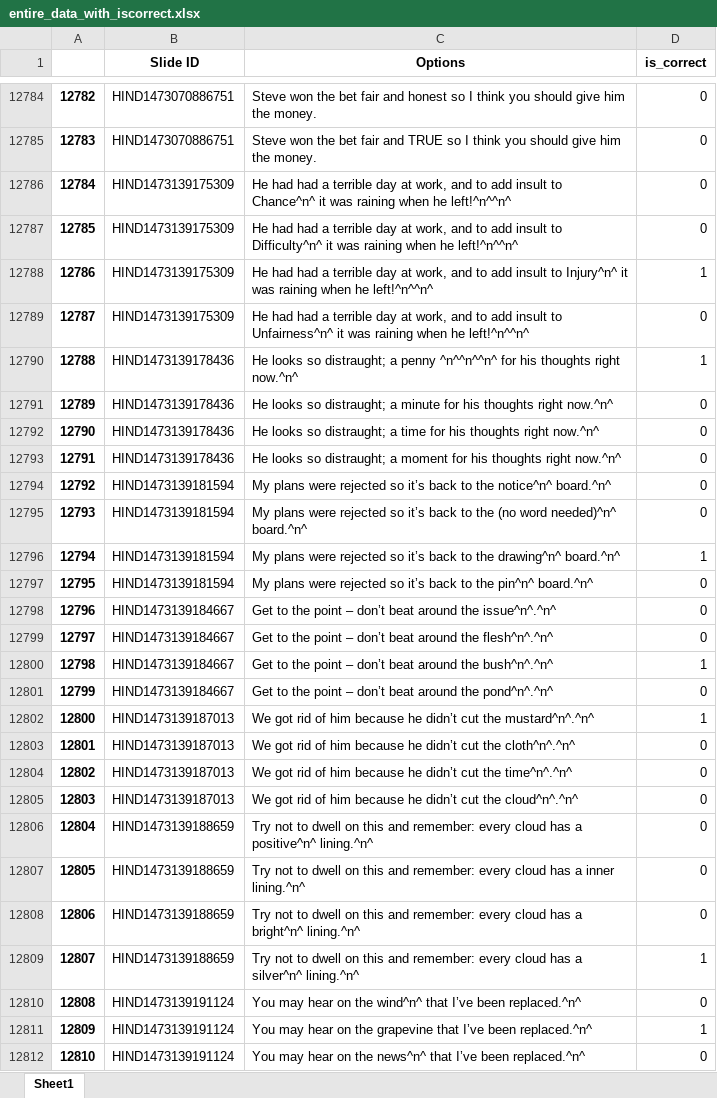
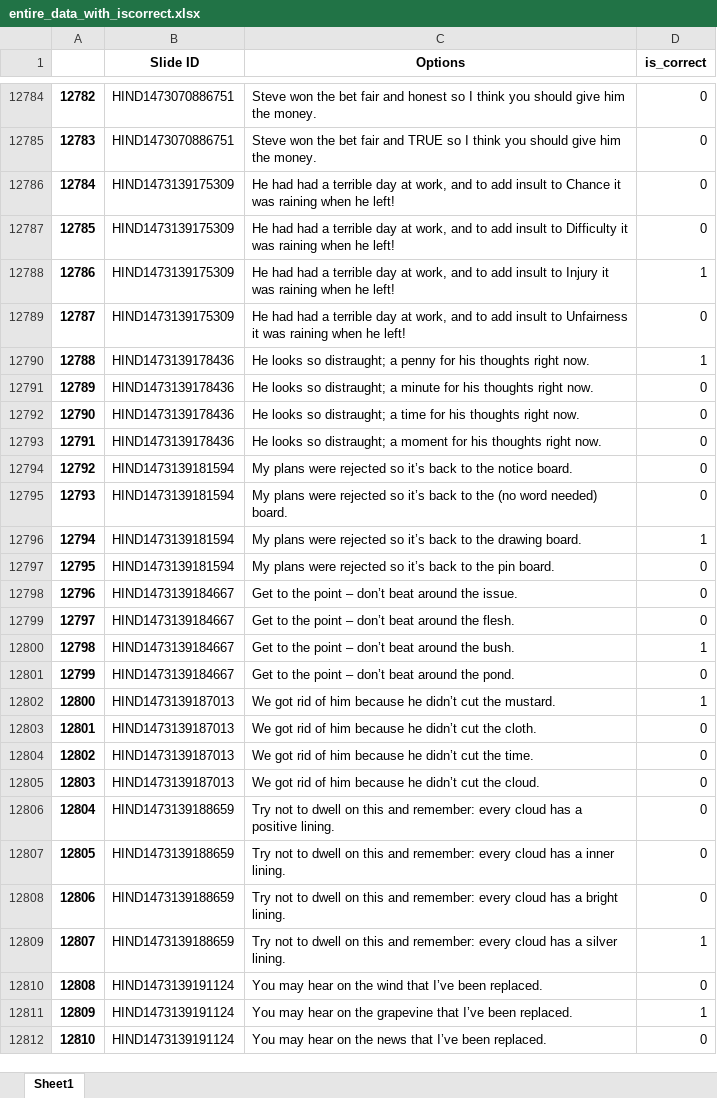
Before and after one commit to pasha00786/helloenglish, an Excel workbook: entire_data_with_iscorrect.xlsx, sheet Sheet1, drawn as a sheet; only a part is shown, gaps mark what is left out; values as stored, in another font and other column widths than the file's, no borders; the diff covers the shown part only; the diff names each change by its address in the sheet, - before the commit and + after, or states it on an @@ line.

Commit message:
Completed tageed data

```diff
--- a/entire_data_with_iscorrect.xlsx (sheet Sheet1)
+++ b/entire_data_with_iscorrect.xlsx (sheet Sheet1)
-C12786 (Options): …insult to Chance^n^ it was raining when he left!^n^^n^
+C12786 (Options): …insult to Chance it was raining when he left!
-C12787 (Options): …insult to Difficulty^n^ it was raining when he left!^n^^n^
+C12787 (Options): …insult to Difficulty it was raining when he left!
-C12788 (Options): …insult to Injury^n^ it was raining when he left!^n^^n^
+C12788 (Options): …insult to Injury it was raining when he left!
-C12789 (Options): …insult to Unfairness^n^ it was raining when he left!^n^^n^
+C12789 (Options): …insult to Unfairness it was raining when he left!
-C12790 (Options): …a penny ^n^^n^^n^ for his thoughts right now.^n^
+C12790 (Options): …a penny for his thoughts right now.
-C12791 (Options): …thoughts right now.^n^
+C12791 (Options): …thoughts right now.
-C12792 (Options): …thoughts right now.^n^
+C12792 (Options): …thoughts right now.
-C12793 (Options): …thoughts right now.^n^
+C12793 (Options): …thoughts right now.
-C12794 (Options): …to the notice^n^ board.^n^
+C12794 (Options): …to the notice board.
-C12795 (Options): …(no word needed)^n^ board.^n^
+C12795 (Options): …(no word needed) board.
-C12796 (Options): …to the drawing^n^ board.^n^
+C12796 (Options): …to the drawing board.
-C12797 (Options): …to the pin^n^ board.^n^
+C12797 (Options): …to the pin board.
-C12798 (Options): …around the issue^n^.^n^
+C12798 (Options): …around the issue.
-C12799 (Options): …around the flesh^n^.^n^
+C12799 (Options): …around the flesh.
-C12800 (Options): …around the bush^n^.^n^
+C12800 (Options): …around the bush.
-C12801 (Options): …around the pond^n^.^n^
+C12801 (Options): …around the pond.
-C12802 (Options): …cut the mustard^n^.^n^
+C12802 (Options): …cut the mustard.
-C12803 (Options): …cut the cloth^n^.^n^
+C12803 (Options): …cut the cloth.
-C12804 (Options): …cut the time^n^.^n^
+C12804 (Options): …cut the time.
-C12805 (Options): …cut the cloud^n^.^n^
+C12805 (Options): …cut the cloud.
-C12806 (Options): …has a positive^n^ lining.^n^
+C12806 (Options): …has a positive lining.
-C12807 (Options): …a inner lining.^n^
+C12807 (Options): …a inner lining.
-C12808 (Options): …has a bright^n^ lining.^n^
+C12808 (Options): …has a bright lining.
-C12809 (Options): …has a silver^n^ lining.^n^
+C12809 (Options): …has a silver lining.
-C12810 (Options): …on the wind^n^ that I’ve been replaced.^n^
+C12810 (Options): …on the wind that I’ve been replaced.
-C12811 (Options): …I’ve been replaced.^n^
+C12811 (Options): …I’ve been replaced.
-C12812 (Options): …on the news^n^ that I’ve been replaced.^n^
+C12812 (Options): …on the news that I’ve been replaced.
```
Also changed, not shown: 718 edited cells elsewhere in this sheet, 4 other files.
